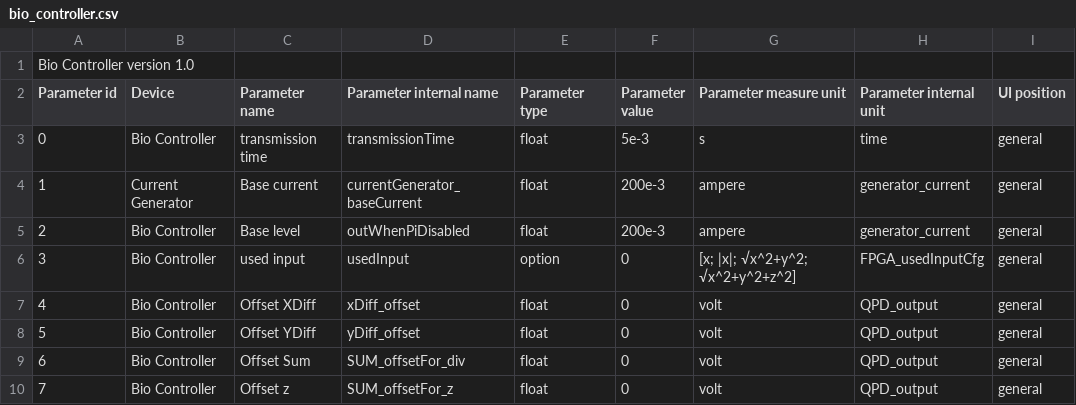
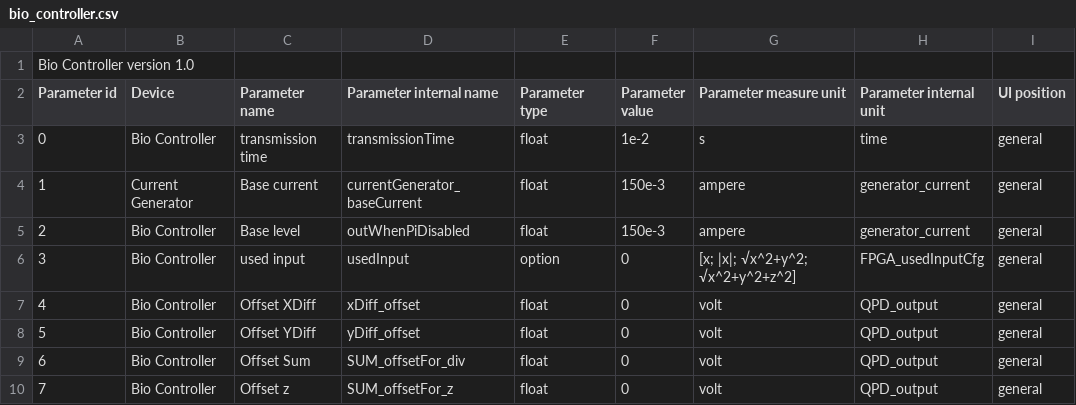
Before and after one commit to RiccardoFortiUnits/bioTweezer_fpga, a CSV file: external code/python/bio_controller.csv, drawn as a sheet; only a part is shown; the diff covers the shown part only.

```diff
--- a/external code/python/bio_controller.csv
+++ b/external code/python/bio_controller.csv
@@ -2,5 +2,5 @@ Bio Controller version 1.0,,,,,,,,
 Parameter id,Device,Parameter name,Parameter internal name,Parameter type,Parameter value,Parameter measure unit,Parameter internal unit,UI position
-0,Bio Controller,transmission time,transmissionTime,float,5e-3,s,time,general
-1,Current Generator,Base current,currentGenerator_baseCurrent,float,200e-3,ampere,generator_current,general
-2,Bio Controller,Base level,outWhenPiDisabled,float,200e-3,ampere,generator_current,general
+0,Bio Controller,transmission time,transmissionTime,float,1e-2,s,time,general
+1,Current Generator,Base current,currentGenerator_baseCurrent,float,150e-3,ampere,generator_current,general
+2,Bio Controller,Base level,outWhenPiDisabled,float,150e-3,ampere,generator_current,general
 3,Bio Controller,used input,usedInput,option,0,[x; |x|; √x^2+y^2; √x^2+y^2+z^2],FPGA_usedInputCfg,general
```
Also changed, not shown: 11 added rows and 7 edited cells elsewhere in this file, 4 other files.
